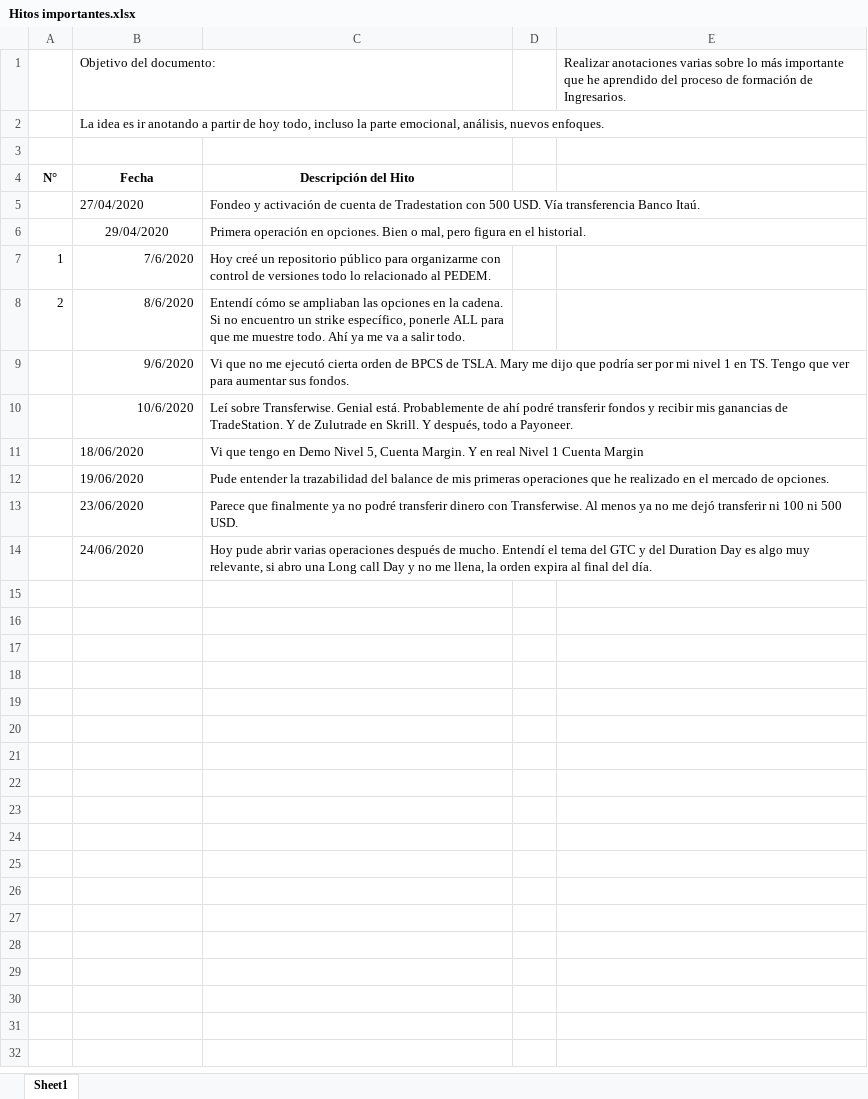
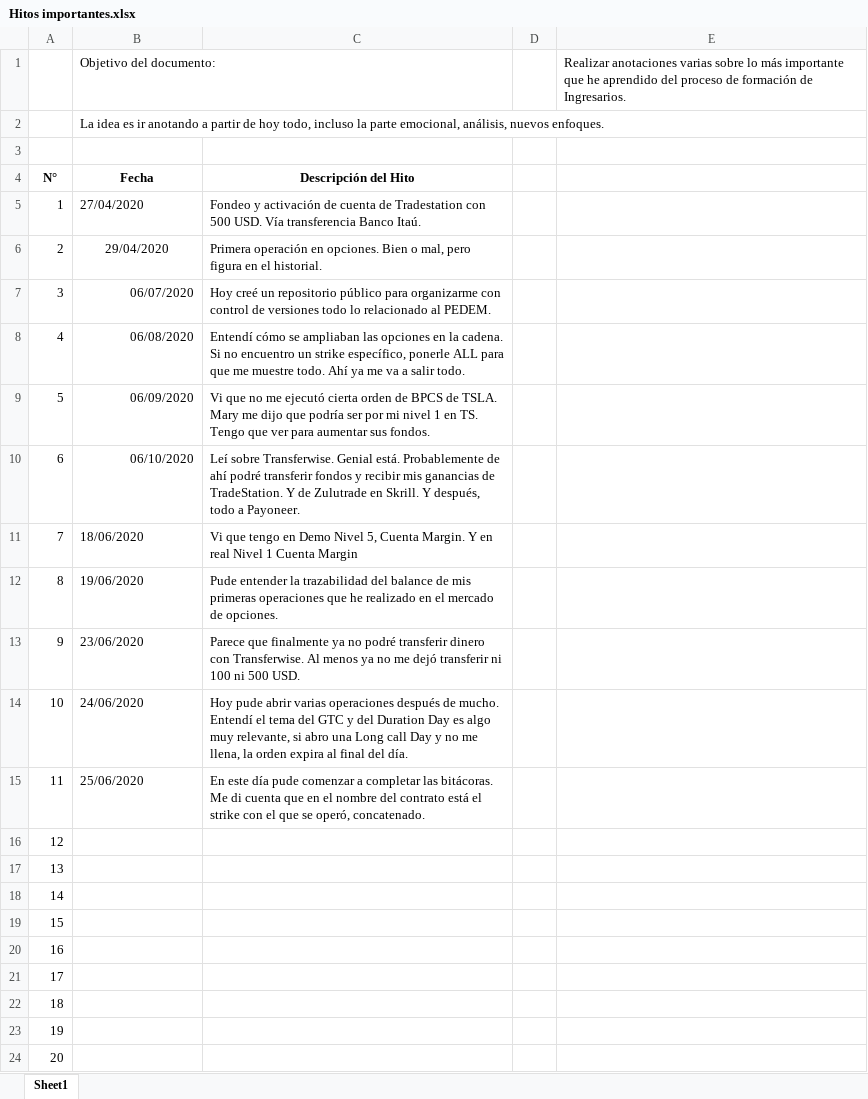
Before and after one commit to bau88/PEDEM, an Excel workbook: Progresos/Hitos importantes.xlsx, sheet Sheet1, drawn as a sheet; values as stored, in another font and other column widths than the file's, no borders; removed rows and columns are numbered as before the commit, all else as after; the diff names each change by its address in the sheet, - before the commit and + after, or states it on an @@ line.

Commit message:
Actualizaciones PEDEM 26-06-2020 desde VAIO

```diff
--- a/Progresos/Hitos importantes.xlsx (sheet Sheet1)
+++ b/Progresos/Hitos importantes.xlsx (sheet Sheet1)
-row 5:  | 27/04/2020 | Fondeo y activación de cuenta de Tradestation con 500 USD. Vía transferencia Banco Itaú.
-row 6:  | 29/04/2020 | Primera operación en opciones. Bien o mal, pero figura en el historial.
-B5 (Objetivo del documento:): 7/6/2020
+B5 (Objetivo del documento:): 27/04/2020
-C5: Hoy creé un repositorio público para organizarme con control de versiones todo lo relacionado al PEDEM.
+C5: Fondeo y activación de cuenta de Tradestation con 500 USD. Vía transferencia Banco Itaú.
-B6 (Objetivo del documento:): 8/6/2020
+B6 (Objetivo del documento:): 29/04/2020
-B6 alignment: right
+B6 alignment: center
-C6: Entendí cómo se ampliaban las opciones en la cadena. Si no encuentro un strike específico, ponerle ALL para que me muestre todo. Ahí ya me va a salir todo.
+C6: Primera operación en opciones. Bien o mal, pero figura en el historial.
+row 7: 3 | 06/07/2020 | Hoy creé un repositorio público para organizarme con control de versiones todo lo relacionado al PEDEM.
+row 8: 4 | 06/08/2020 | Entendí cómo se ampliaban las opciones en la cadena. Si no encuentro un strike específico, ponerle ALL para que me muestre todo. Ahí ya me va a salir todo.
-A9: (empty)
+A9: 5
-B9 (Objetivo del documento:): 9/6/2020
+B9 (Objetivo del documento:): 06/09/2020
-A10: (empty)
+A10: 6
-B10 (Objetivo del documento:): 10/6/2020
+B10 (Objetivo del documento:): 06/10/2020
-A11: (empty)
+A11: 7
-A12: (empty)
+A12: 8
-A13: (empty)
+A13: 9
-A14: (empty)
+A14: 10
+row 15: 11 | 25/06/2020 | En este día pude comenzar a completar las bitácoras. Me di cuenta que en el nombre del contrato está el strike con el que se operó, concatenado.
+row 16: 12
+row 17: 13
+row 18: 14
+row 19: 15
+row 20: 16
+row 21: 17
+row 22: 18
+row 23: 19
+row 24: 20
```
Also changed, not shown: 3 other files.
